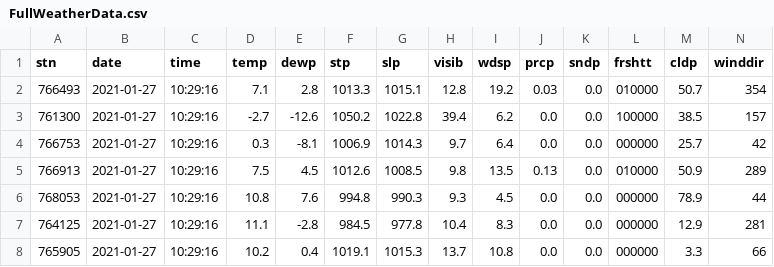
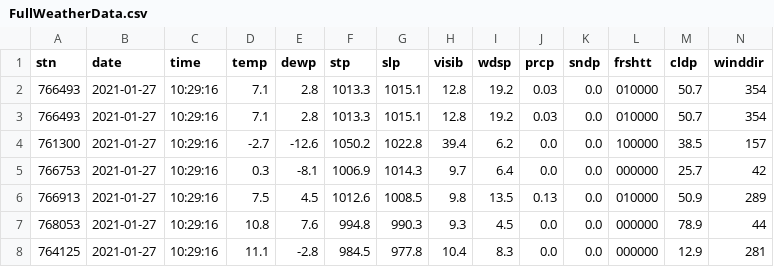
Before and after one commit to jelmerdh/projectperiode2, a CSV file: PHP/config/FullWeatherData.csv, drawn as a sheet; only a part is shown; the shorter side is filled out with more unchanged rows.

```diff
--- a/PHP/config/FullWeatherData.csv
+++ b/PHP/config/FullWeatherData.csv
@@ -2,2 +2,3 @@ stn,date,time,temp,dewp,stp,slp,visib,wdsp,prcp,sndp,frshtt,cldp,winddir
 766493,2021-01-27,10:29:16,7.1,2.8,1013.3,1015.1,12.8,19.2,0.03,0.0,010000,50.7,354
+766493,2021-01-27,10:29:16,7.1,2.8,1013.3,1015.1,12.8,19.2,0.03,0.0,010000,50.7,354
 761300,2021-01-27,10:29:16,-2.7,-12.6,1050.2,1022.8,39.4,6.2,0.0,0.0,100000,38.5,157
```
Also changed, not shown: 2 other files.
